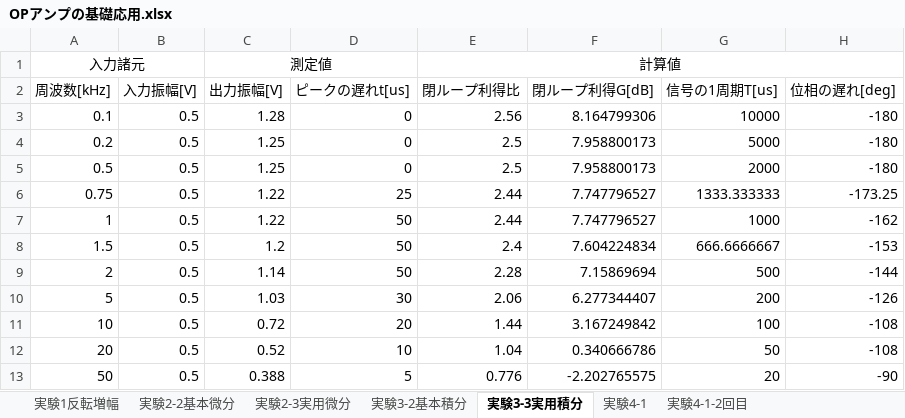
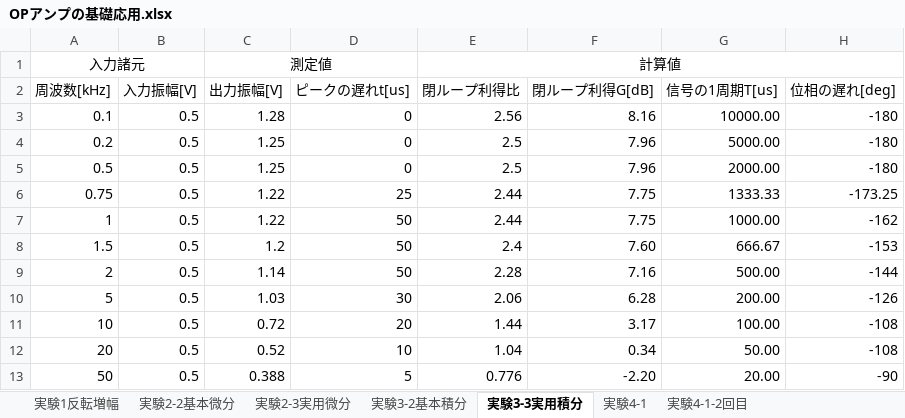
Before and after one commit to waarrk/report_operational_amplifiers, an Excel workbook: data/OPアンプの基礎応用.xlsx, sheet 実験3-3実用積分, drawn as a sheet; values as stored, in another font and other column widths than the file's, no borders; charts and pictures not drawn; the diff names each change by its address in the sheet, - before the commit and + after, or states it on an @@ line.

```diff
--- a/data/OPアンプの基礎応用.xlsx (sheet 実験3-3実用積分)
+++ b/data/OPアンプの基礎応用.xlsx (sheet 実験3-3実用積分)
-F3 (閉ループ利得G[dB]): 8.164799306
+F3 (閉ループ利得G[dB]): 8.16
-G3 (信号の1周期T[us]): 10000
+G3 (信号の1周期T[us]): 10000.00
-F4:F5 (閉ループ利得G[dB]): 7.958800173
+F4:F5 (閉ループ利得G[dB]): 7.96
-G4 (信号の1周期T[us]): 5000
+G4 (信号の1周期T[us]): 5000.00
-G5 (信号の1周期T[us]): 2000
+G5 (信号の1周期T[us]): 2000.00
-F6:F7 (閉ループ利得G[dB]): 7.747796527
+F6:F7 (閉ループ利得G[dB]): 7.75
-G6 (信号の1周期T[us]): 1333.333333
+G6 (信号の1周期T[us]): 1333.33
-G7 (信号の1周期T[us]): 1000
+G7 (信号の1周期T[us]): 1000.00
-F8 (閉ループ利得G[dB]): 7.604224834
+F8 (閉ループ利得G[dB]): 7.60
-G8 (信号の1周期T[us]): 666.6666667
+G8 (信号の1周期T[us]): 666.67
-F9 (閉ループ利得G[dB]): 7.15869694
+F9 (閉ループ利得G[dB]): 7.16
-G9 (信号の1周期T[us]): 500
+G9 (信号の1周期T[us]): 500.00
-F10 (閉ループ利得G[dB]): 6.277344407
+F10 (閉ループ利得G[dB]): 6.28
-G10 (信号の1周期T[us]): 200
+G10 (信号の1周期T[us]): 200.00
-F11 (閉ループ利得G[dB]): 3.167249842
+F11 (閉ループ利得G[dB]): 3.17
-G11 (信号の1周期T[us]): 100
+G11 (信号の1周期T[us]): 100.00
-F12 (閉ループ利得G[dB]): 0.340666786
+F12 (閉ループ利得G[dB]): 0.34
-G12 (信号の1周期T[us]): 50
+G12 (信号の1周期T[us]): 50.00
-F13 (閉ループ利得G[dB]): -2.202765575
+F13 (閉ループ利得G[dB]): -2.20
-G13 (信号の1周期T[us]): 20
+G13 (信号の1周期T[us]): 20.00
```
Also changed, not shown: sheet 実験2-3実用微分, sheet 実験1反転増幅, sheet 実験3-2基本積分, sheet 実験2-2基本微分, charts or pictures, 10 other files.
